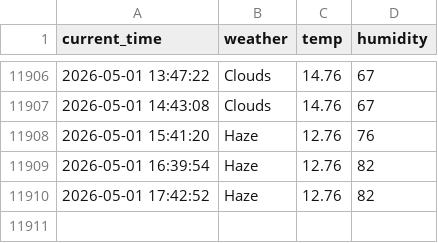
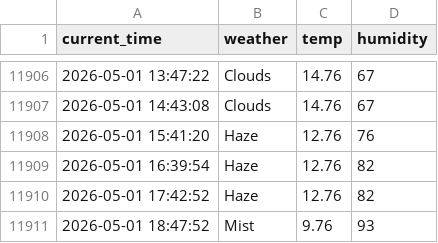
Before and after one commit to RetaMIN0426/weather, a CSV file: seoul_weather.csv, drawn as a sheet; only a part is shown, gaps mark what is left out.

```diff
--- a/seoul_weather.csv
+++ b/seoul_weather.csv
@@ -11910 +11910,2 @@ current_time,weather,temp,humidity
 2026-05-01 17:42:52,Haze,12.76,82
+2026-05-01 18:47:52,Mist,9.76,93
```
